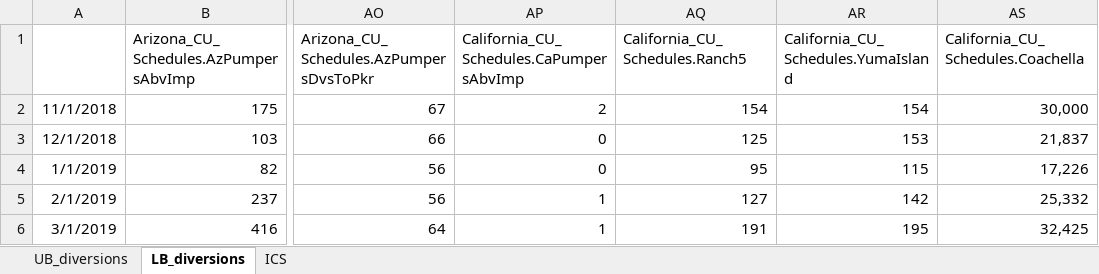
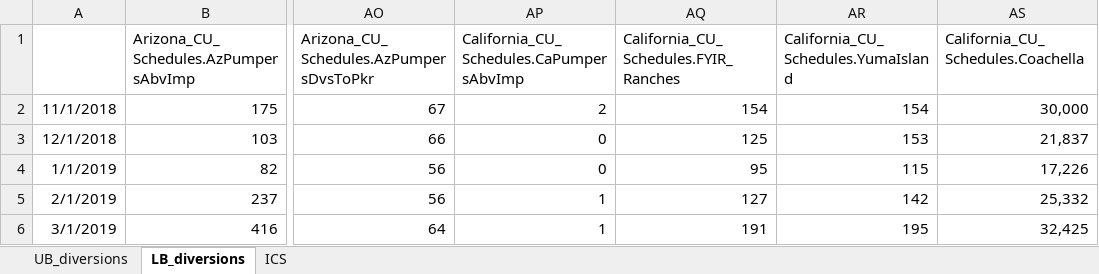
Before and after one commit to tschilb252/crmms, an Excel workbook: Input Data/DevTesting/DevTesting_Diversions.xlsx, sheet LB_diversions, drawn as a sheet; only a part is shown, gaps mark what is left out; values as stored, in another font and other column widths than the file's, no borders; the diff names each change by its address in the sheet, - before the commit and + after, or states it on an @@ line.

Commit message:
update Ranch5 to FYIR_Ranches in input diversion spreadsheet

```diff
--- a/Input Data/DevTesting/DevTesting_Diversions.xlsx (sheet LB_diversions)
+++ b/Input Data/DevTesting/DevTesting_Diversions.xlsx (sheet LB_diversions)
-AQ1: California_CU_Schedules.Ranch5
+AQ1: California_CU_Schedules.FYIR_Ranches
```
